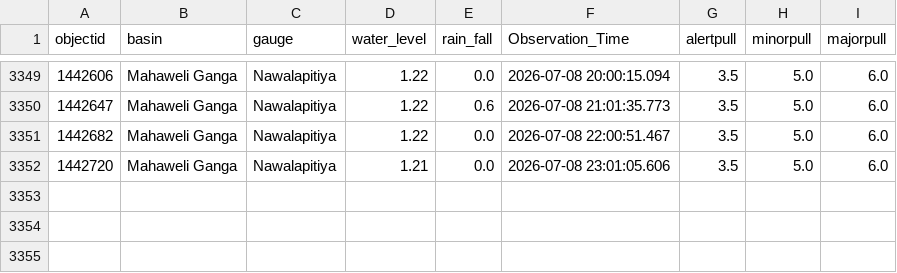
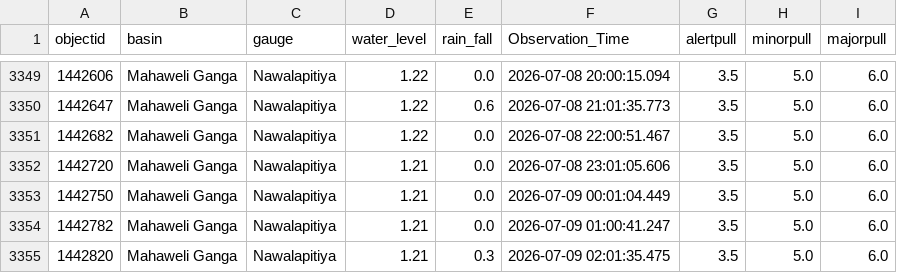
Before and after one commit to hhumal/Irrigation-Dept-Manual-River-Gauge-Readings, a CSV file: Station_Rainfall_CSVs/Nawalapitiya.csv, drawn as a sheet; only a part is shown, gaps mark what is left out.

```diff
--- a/Station_Rainfall_CSVs/Nawalapitiya.csv
+++ b/Station_Rainfall_CSVs/Nawalapitiya.csv
@@ -3352 +3352,4 @@ objectid,basin,gauge,water_level,rain_fall,Observation_Time,alertpull,minorpull,
 1442720,Mahaweli Ganga,Nawalapitiya,1.21,0.0,2026-07-08 23:01:05.606,3.5,5.0,6.0
+1442750,Mahaweli Ganga,Nawalapitiya,1.21,0.0,2026-07-09 00:01:04.449,3.5,5.0,6.0
+1442782,Mahaweli Ganga,Nawalapitiya,1.21,0.0,2026-07-09 01:00:41.247,3.5,5.0,6.0
+1442820,Mahaweli Ganga,Nawalapitiya,1.21,0.3,2026-07-09 02:01:35.475,3.5,5.0,6.0
```
Also changed, not shown: Station_Rainfall_CSVs/Dunamale.csv, Station_Rainfall_CSVs/Manampitiya.csv, 33 other files.
